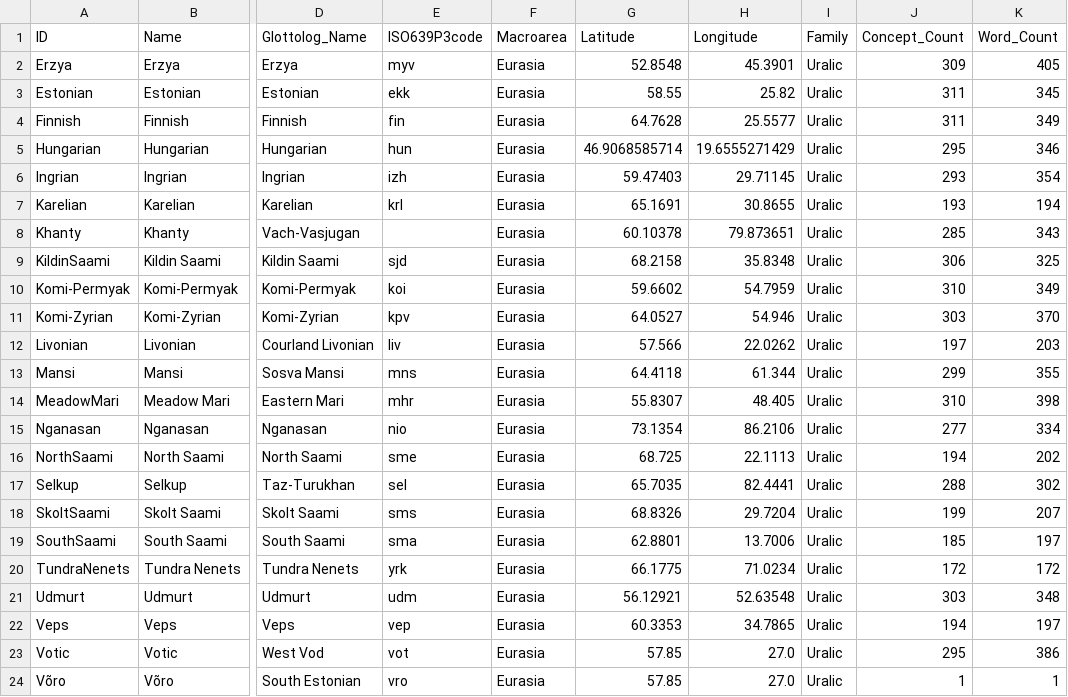
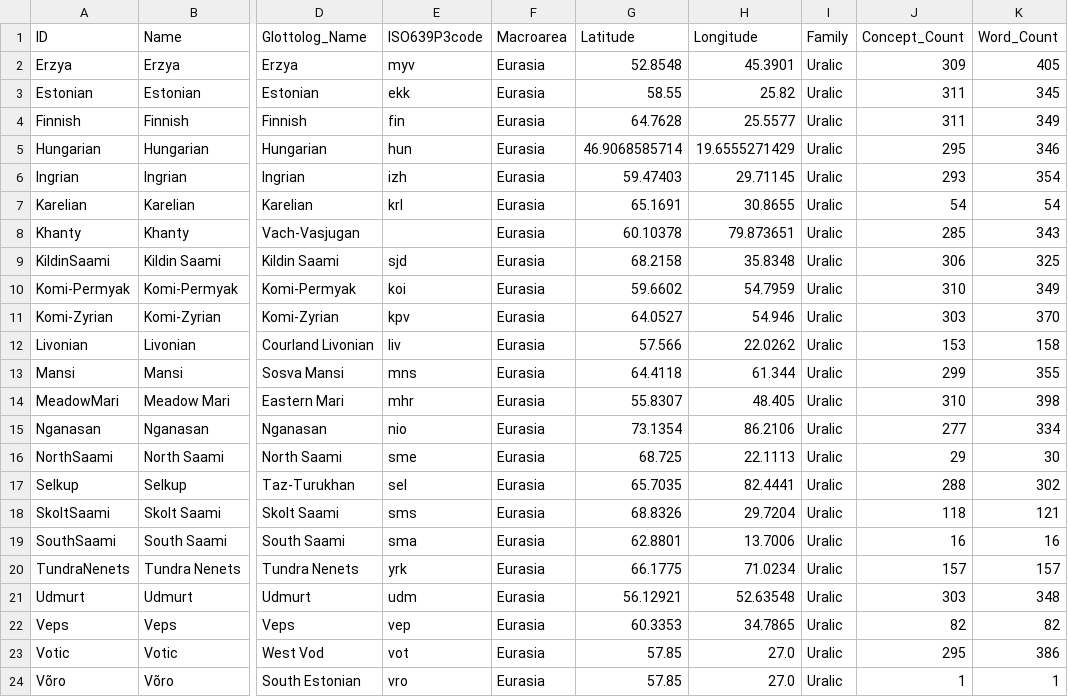
Before and after one commit to pgeorgis/LST_MScThesis, a CSV file: Datasets/Uralic/languages.csv, drawn as a sheet; only a part is shown, gaps mark what is left out; the diff names each change by its address in the sheet, - before the commit and + after, or states it on an @@ line.

Commit message:
Updated Uralic language data

```diff
--- a/Datasets/Uralic/languages.csv
+++ b/Datasets/Uralic/languages.csv
-J7 (Concept_Count): 193
+J7 (Concept_Count): 54
-K7 (Word_Count): 194
+K7 (Word_Count): 54
-J12 (Concept_Count): 197
+J12 (Concept_Count): 153
-K12 (Word_Count): 203
+K12 (Word_Count): 158
-J16 (Concept_Count): 194
+J16 (Concept_Count): 29
-K16 (Word_Count): 202
+K16 (Word_Count): 30
-J18 (Concept_Count): 199
+J18 (Concept_Count): 118
-K18 (Word_Count): 207
+K18 (Word_Count): 121
-J19 (Concept_Count): 185
+J19 (Concept_Count): 16
-K19 (Word_Count): 197
+K19 (Word_Count): 16
-J20 (Concept_Count): 172
+J20 (Concept_Count): 157
-K20 (Word_Count): 172
+K20 (Word_Count): 157
-J22 (Concept_Count): 194
+J22 (Concept_Count): 82
-K22 (Word_Count): 197
+K22 (Word_Count): 82
```
